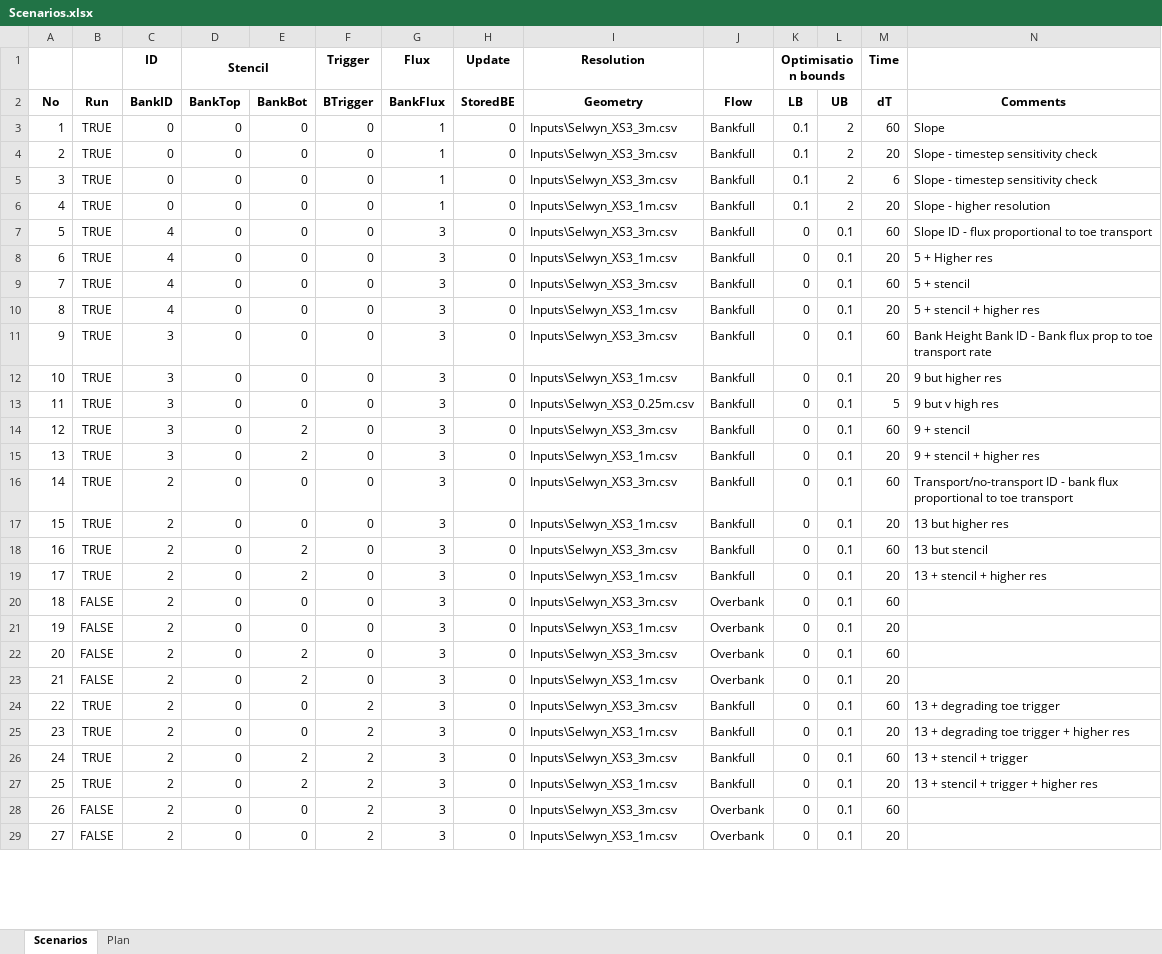
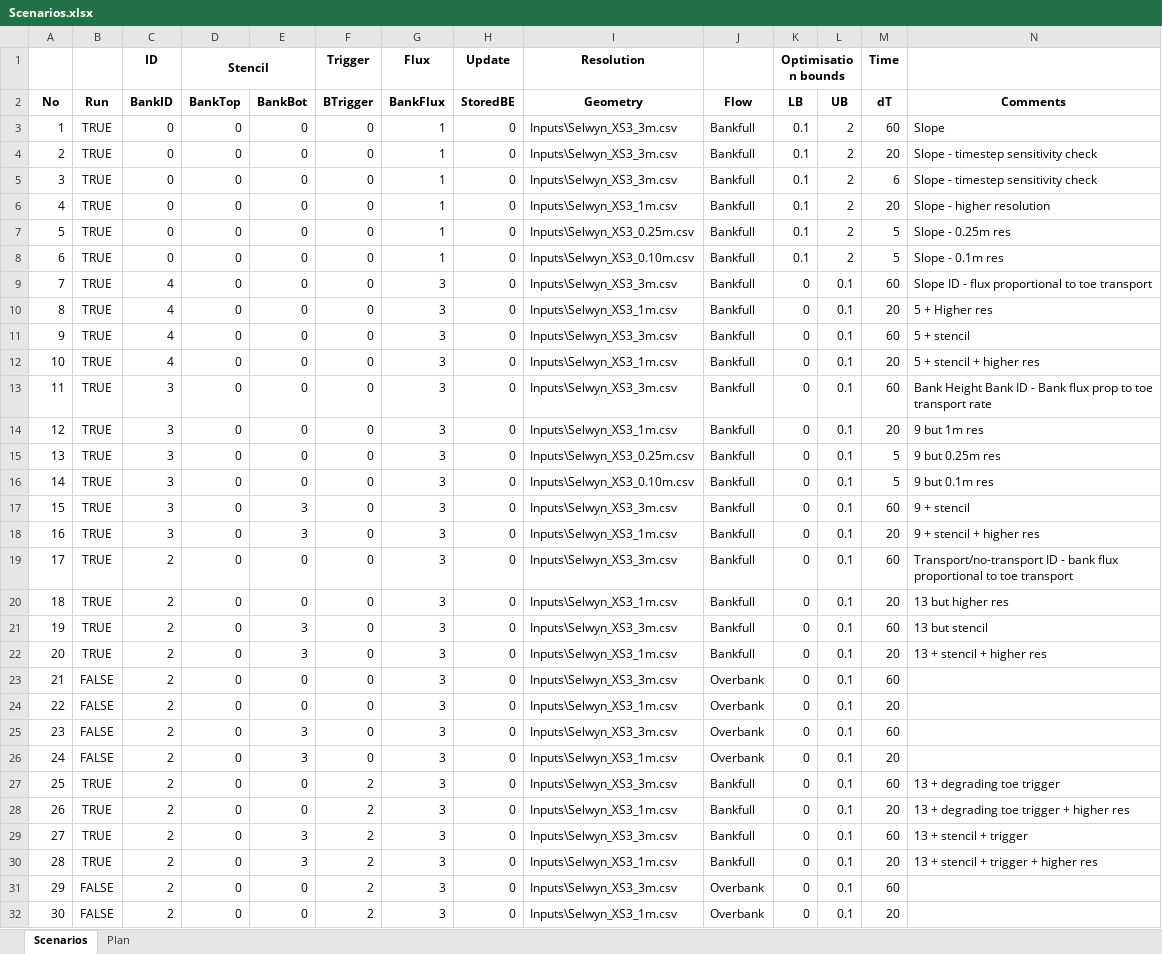
Before and after one commit to RegMeasures/XChannel, an Excel workbook: Inputs/Scenarios.xlsx, sheet Scenarios, drawn as a sheet; only a part is shown; values as stored, in another font and other column widths than the file's, no borders; conditional formats not drawn; addresses are those after the commit; the diff covers the shown part only; the diff names each change by its address in the sheet, - before the commit and + after, or states it on an @@ line.

Commit message:
Additional XS data for higher res and for extra validation XS (XS7)
Adding more high res simulations to run list to allow plots of res vs coefficient

git-svn-id: http://svn.niwa.co.nz/repos/SedimentProcesses/delft3d/Research/BankErosionMatlab/Trunk@156 d29393a4-73d2-11e2-8554-73eba5050919

```diff
--- a/Inputs/Scenarios.xlsx (sheet Scenarios)
+++ b/Inputs/Scenarios.xlsx (sheet Scenarios)
+row 7: 5 | TRUE | 0 | 0 | 0 | 0 | 1 | 0 | Inputs\Selwyn_XS3_0.25m.csv | Bankfull | 0.1 | 2 | 5 | Slope - 0.25m res
+row 8: 6 | TRUE | 0 | 0 | 0 | 0 | 1 | 0 | Inputs\Selwyn_XS3_0.10m.csv | Bankfull | 0.1 | 2 | 5 | Slope - 0.1m res
@@ column A (No) renumbered from row 9 down @@
-N14 (Comments): 9 but higher res
+N14 (Comments): 9 but 1m res
-N15 (Comments): 9 but v high res
+N15 (Comments): 9 but 0.25m res
+row 16: 14 | TRUE | 3 | 0 | 0 | 0 | 3 | 0 | Inputs\Selwyn_XS3_0.10m.csv | Bankfull | 0 | 0.1 | 5 | 9 but 0.1m res
-E17:E18 (BankBot): 2
+E17:E18 (BankBot): 3
-E21:E22 (BankBot): 2
+E21:E22 (BankBot): 3
-E25:E26 (BankBot): 2
+E25:E26 (BankBot): 3
-E29:E30 (BankBot): 2
+E29:E30 (BankBot): 3
```
Also changed, not shown: 16 edited cells elsewhere in this sheet, 3 other files.
